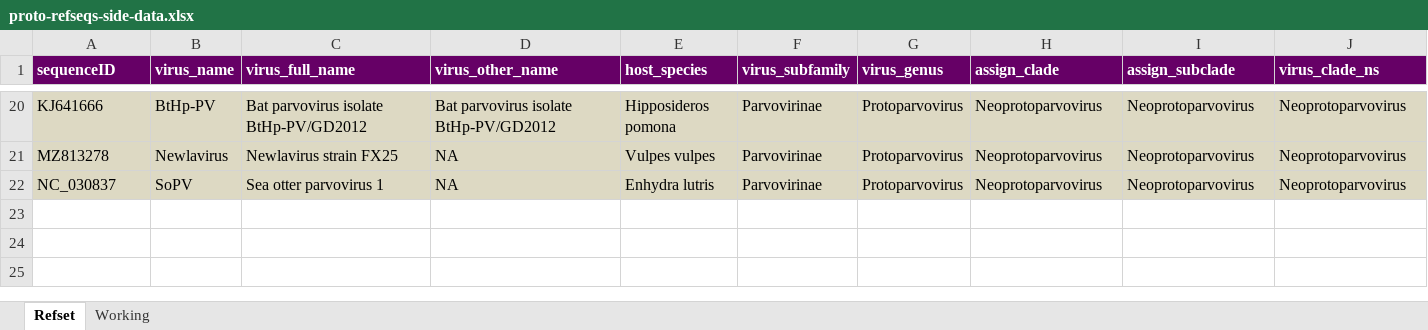
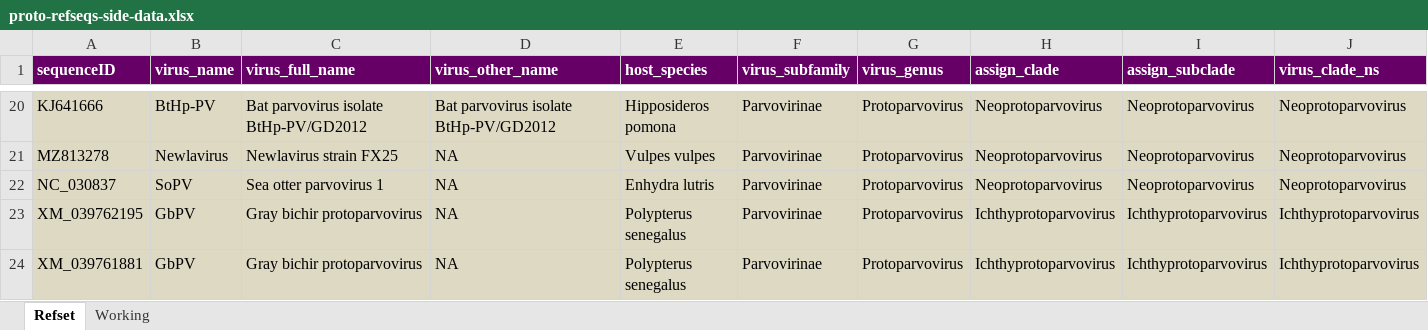
Before and after one commit to giffordlabcvr/Parvovirus-GLUE, an Excel workbook: tabular/genus/proto-refseqs-side-data.xlsx, sheet Refset, drawn as a sheet; only a part is shown, gaps mark what is left out; values as stored, in another font and other column widths than the file's, no borders; rows hold the shown columns only; the diff names each change by its address in the sheet, - before the commit and + after, or states it on an @@ line.

```diff
--- a/tabular/genus/proto-refseqs-side-data.xlsx (sheet Refset)
+++ b/tabular/genus/proto-refseqs-side-data.xlsx (sheet Refset)
+row 23: XM_039762195 | GbPV | Gray bichir protoparvovirus | NA | Polypterus senegalus | Parvovirinae | Protoparvovirus | Ichthyprotoparvovirus | Ichthyprotoparvovirus | Ichthyprotoparvovirus
+row 24: XM_039761881 | GbPV | Gray bichir protoparvovirus | NA | Polypterus senegalus | Parvovirinae | Protoparvovirus | Ichthyprotoparvovirus | Ichthyprotoparvovirus | Ichthyprotoparvovirus
```
Also changed, not shown: tabular/genus/boca-refseqs-side-data.xlsx, 29 other files.
